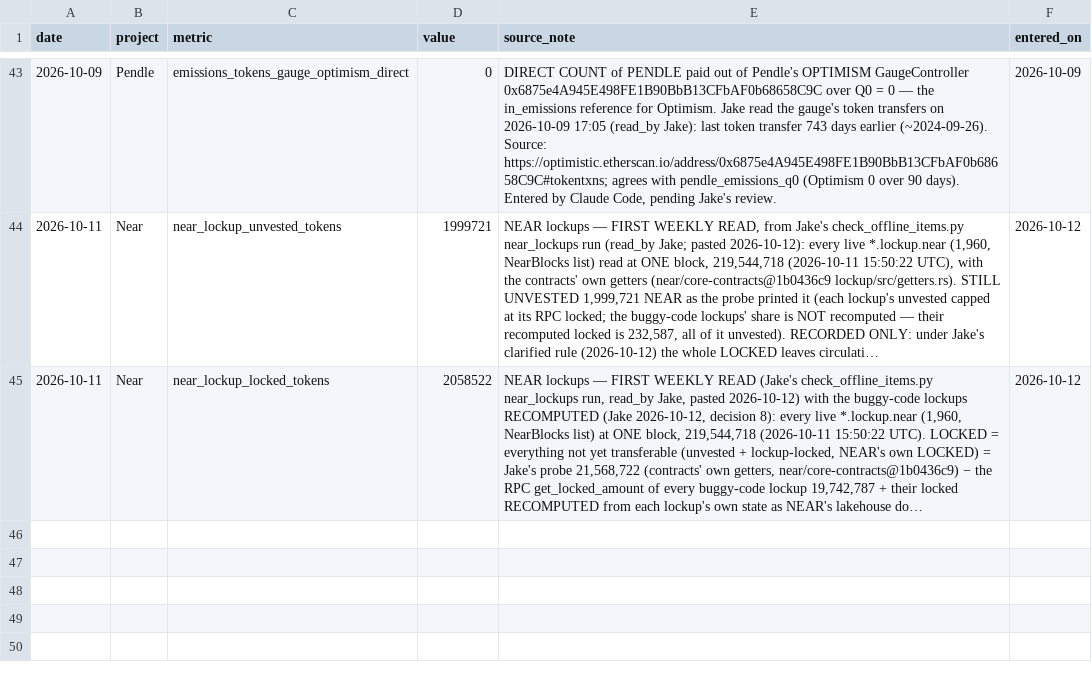
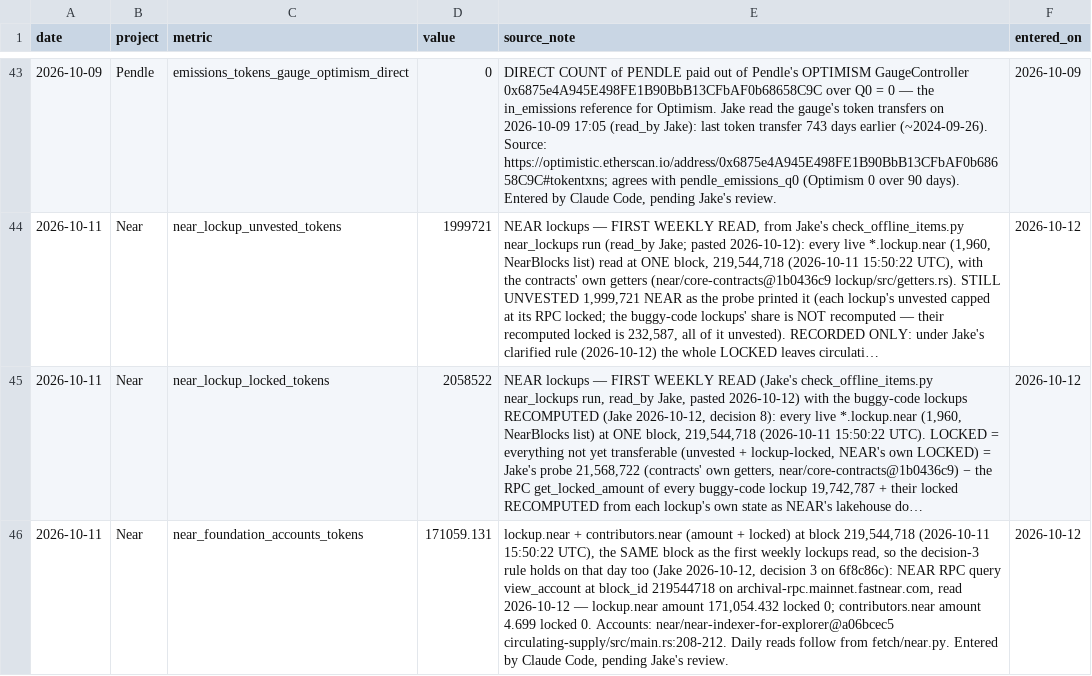
Before and after one commit to JakeAndersonWistCap/Crypto-Tracker, a CSV file: manual_overrides.csv, drawn as a sheet; only a part is shown, gaps mark what is left out; long unchanged cells end in …; the diff names each change by its address in the sheet, - before the commit and + after, or states it on an @@ line.

```diff
--- a/manual_overrides.csv
+++ b/manual_overrides.csv
+row 46: 2026-10-11 | Near | near_foundation_accounts_tokens | 171059.131 | lockup.near + contributors.near (amount + locked) at block 219,544,718 (2026-10-11 15:50:22 UTC), the SAME block as the first weekly lockups read, so the decision-3 rule holds on that day too (Jake 2026-10-12, decision 3 on 6f8c86c): NEAR RPC query view_account at block_id 219544718 on archival-rpc.mainnet.fastnear.com, read 2026-10-12 — lockup.near amount 171,054.432 locked 0; contributors.near amount 4.699 locked 0. Accounts: near/near-indexer-for-explorer@a06bcec5 circulating-supply/src/main.rs:208-212. Daily reads follow from fetch/near.py. Entered by Claude Code, pending Jake's review. | 2026-10-12
```
Also changed, not shown: 33 other files.
